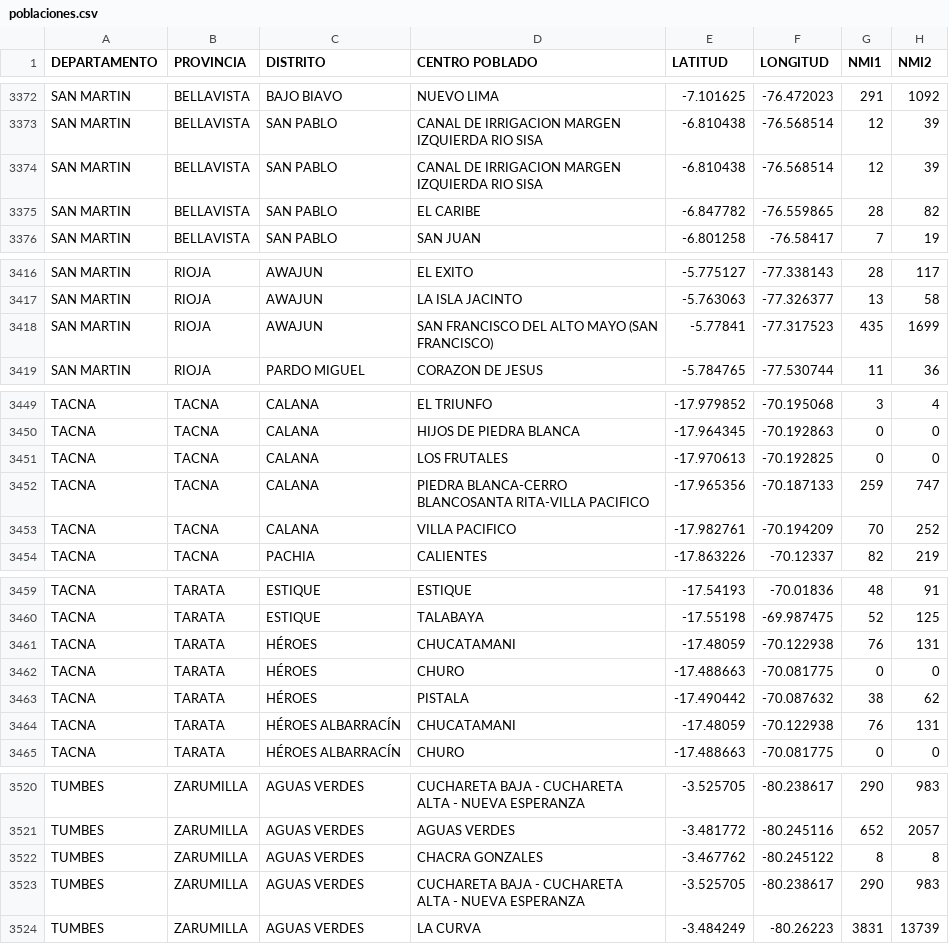
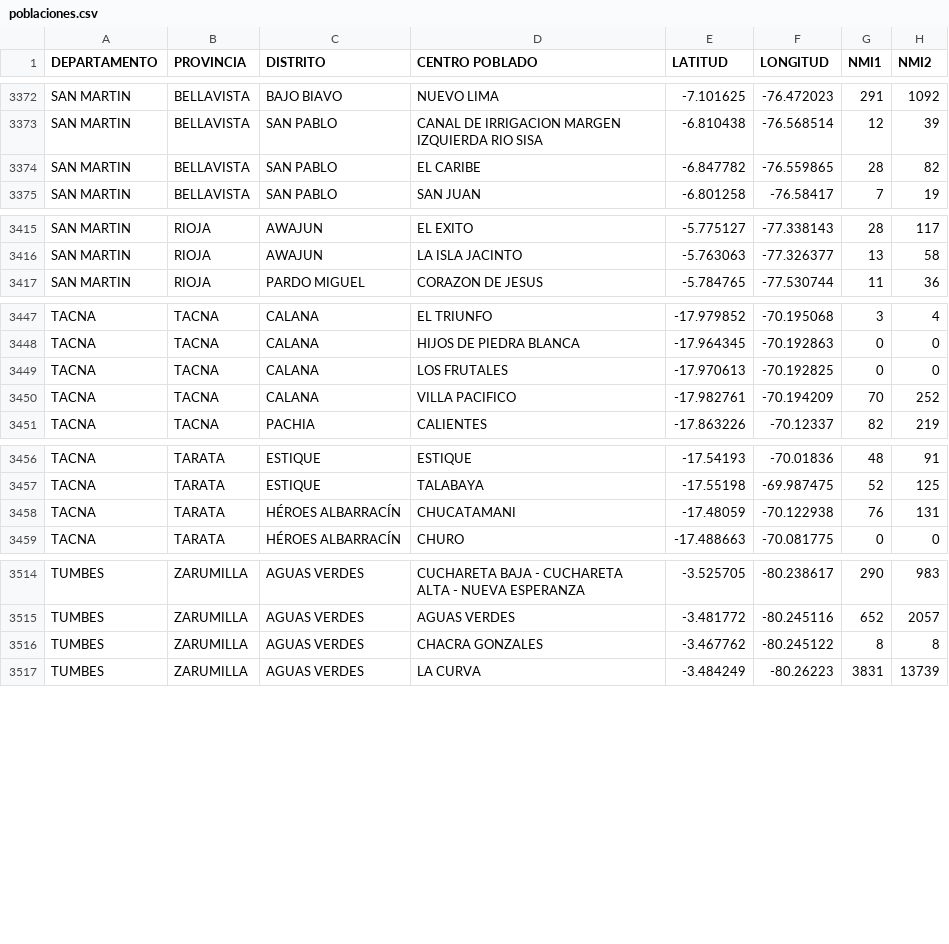
Before and after one commit to samirsoft-ux/CA_data, a CSV file: poblaciones.csv, drawn as a sheet; only a part is shown, gaps mark what is left out; the diff names each change by its address in the sheet, - before the commit and + after, or states it on an @@ line.

Commit message:
VERSION13

```diff
--- a/poblaciones.csv
+++ b/poblaciones.csv
-row 3374: SAN MARTIN | BELLAVISTA | SAN PABLO | CANAL DE IRRIGACION MARGEN IZQUIERDA RIO SISA | -6.810438 | -76.568514 | 12 | 39
-row 3418: SAN MARTIN | RIOJA | AWAJUN | SAN FRANCISCO DEL ALTO MAYO (SAN FRANCISCO) | -5.77841 | -77.317523 | 435 | 1699
-row 3452: TACNA | TACNA | CALANA | PIEDRA BLANCA-CERRO BLANCOSANTA RITA-VILLA PACIFICO | -17.965356 | -70.187133 | 259 | 747
-row 3461: TACNA | TARATA | HÉROES | CHUCATAMANI | -17.48059 | -70.122938 | 76 | 131
-row 3462: TACNA | TARATA | HÉROES | CHURO | -17.488663 | -70.081775 | 0 | 0
-row 3463: TACNA | TARATA | HÉROES | PISTALA | -17.490442 | -70.087632 | 38 | 62
-row 3523: TUMBES | ZARUMILLA | AGUAS VERDES | CUCHARETA BAJA - CUCHARETA ALTA - NUEVA ESPERANZA | -3.525705 | -80.238617 | 290 | 983
```
